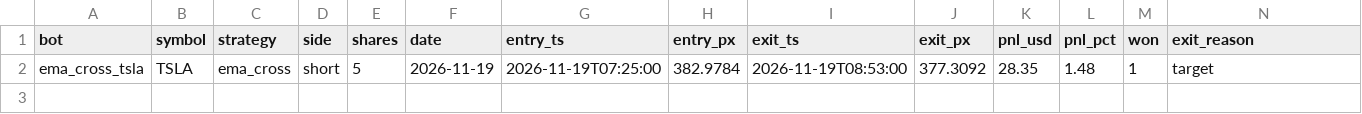
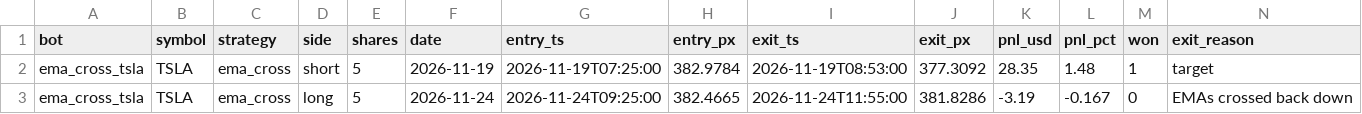
Before and after one commit to michaeldeuchar-dotcom/stock-paper-bot, a CSV file: data/trades_ema_cross_tsla.csv, drawn as a sheet; only a part is shown; rows hold the shown columns only; the diff names each change by its address in the sheet, - before the commit and + after, or states it on an @@ line.

```diff
--- a/data/trades_ema_cross_tsla.csv
+++ b/data/trades_ema_cross_tsla.csv
+row 3: ema_cross_tsla | TSLA | ema_cross | long | 5 | 2026-11-24 | 2026-11-24T09:25:00 | 382.4665 | 2026-11-24T11:55:00 | 381.8286 | -3.19 | -0.167 | 0 | EMAs crossed back down
```
Also changed, not shown: data/trades_rel_strength_wmt.csv, 3 other files.
